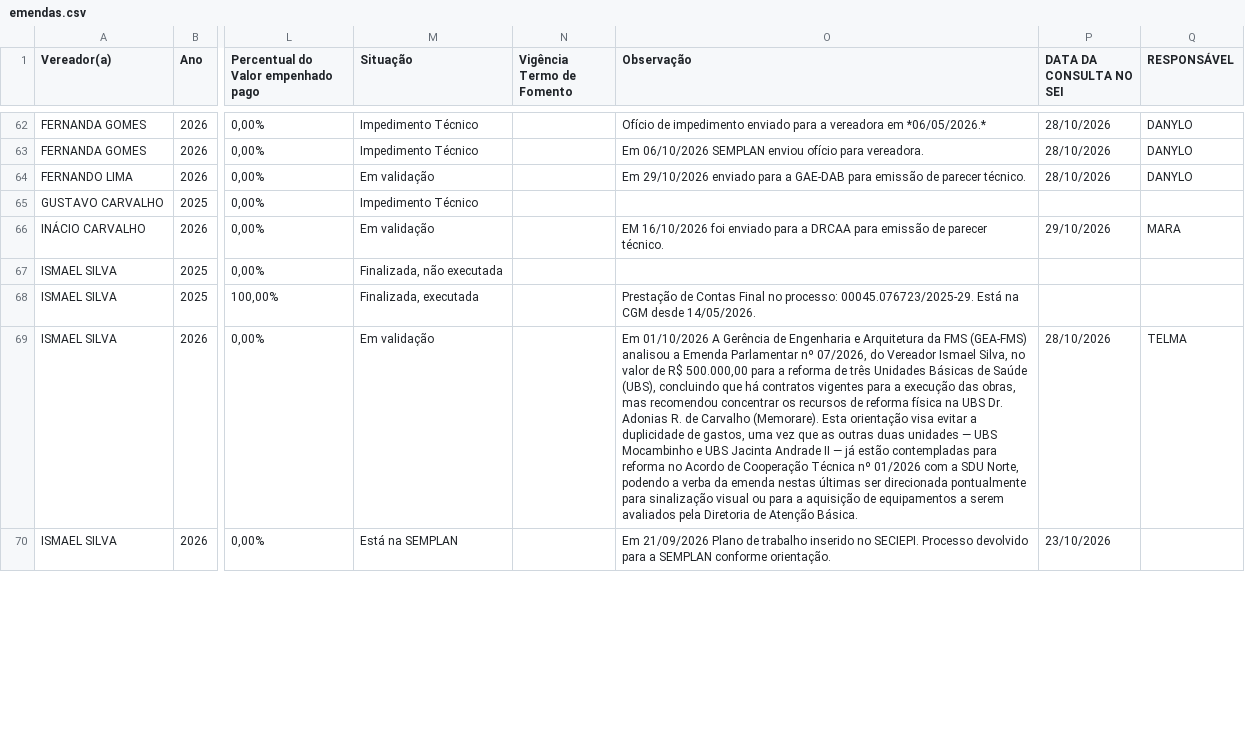
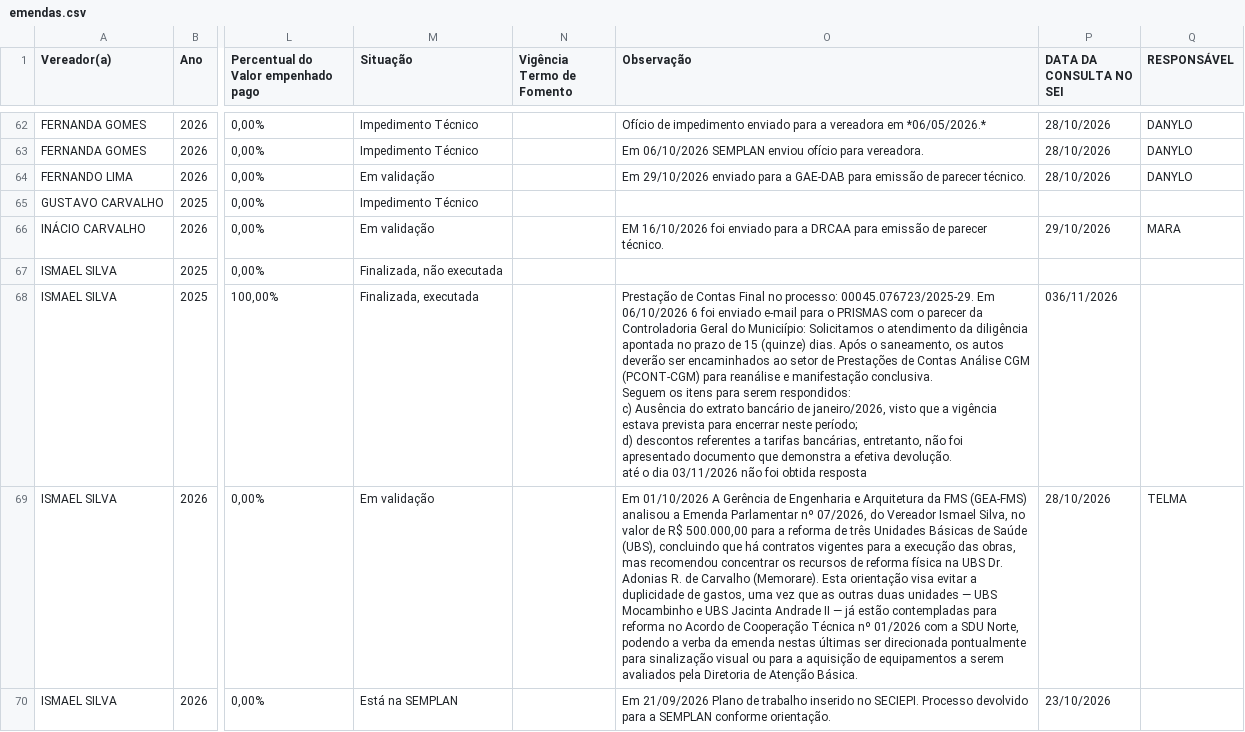
Before and after one commit to danylogalisa-pro/dashboard-emendas, a CSV file: data/emendas.csv, drawn as a sheet; only a part is shown, gaps mark what is left out; ↵ is a line break in a cell; the diff covers the shown part only; the diff names each change by its address in the sheet, - before the commit and + after, or states it on an @@ line.

```diff
--- a/data/emendas.csv
+++ b/data/emendas.csv
-O68 (Observação): …processo: 00045.076723/2025-29. Está na CGM desde 14/05/2026.
+O68 (Observação): …processo: 00045.076723/2025-29. Em 06/10/2026 6 foi enviado e-mail para o PRISMAS com o parecer da Controladoria Geral do Municiípio: Solicitamos o atendimento da diligência apontada no prazo de 15 (quinze) dias. Após o saneamento, os autos deverão ser encaminhados ao setor de Prestações de Contas Análise CGM (PCONT-CGM) para reanálise e manifestação conclusiva. ↵ Seguem os itens para serem respondidos: ↵ c) Ausência do extrato bancário de janeiro/2026, visto que a vigência estava prevista para encerrar neste período; ↵ d) descontos referentes a tarifas bancárias, entretanto, não foi apresentado documento que demonstra a efetiva devolução. ↵ até o dia 03/11/2026 não foi obtida resposta
-P68 (DATA DA CONSULTA NO SEI): (empty)
+P68 (DATA DA CONSULTA NO SEI): 036/11/2026
```
Also changed, not shown: 8 edited cells elsewhere in this file, 2 other files.
